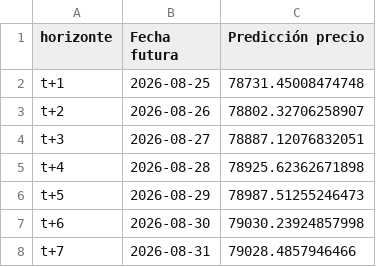
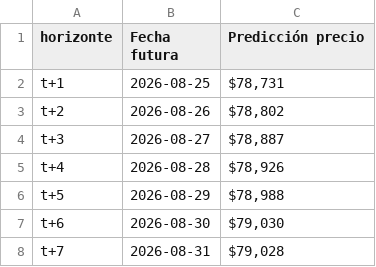
Before and after one commit to Miguelachoacho/TP-2026, a CSV file: Entrega3/Resultados/prediccion_regresion_lineal_7dias.csv, drawn as a sheet.

Commit message:
Se corrió el notebook de nuevo y se modificó como se muestra el precio del btc

```diff
--- a/Entrega3/Resultados/prediccion_regresion_lineal_7dias.csv
+++ b/Entrega3/Resultados/prediccion_regresion_lineal_7dias.csv
@@ -1,8 +1,8 @@
 horizonte,Fecha futura,Predicción precio
-t+1,2026-08-25,78731.45008474748
-t+2,2026-08-26,78802.32706258907
-t+3,2026-08-27,78887.12076832051
-t+4,2026-08-28,78925.62362671898
-t+5,2026-08-29,78987.51255246473
-t+6,2026-08-30,79030.23924857998
-t+7,2026-08-31,79028.4857946466
+t+1,2026-08-25,"$78,731"
+t+2,2026-08-26,"$78,802"
+t+3,2026-08-27,"$78,887"
+t+4,2026-08-28,"$78,926"
+t+5,2026-08-29,"$78,988"
+t+6,2026-08-30,"$79,030"
+t+7,2026-08-31,"$79,028"
```
Also changed, not shown: Entrega3/Resultados/prediccion_red_neuronal_7dias.csv, 10 other files.
